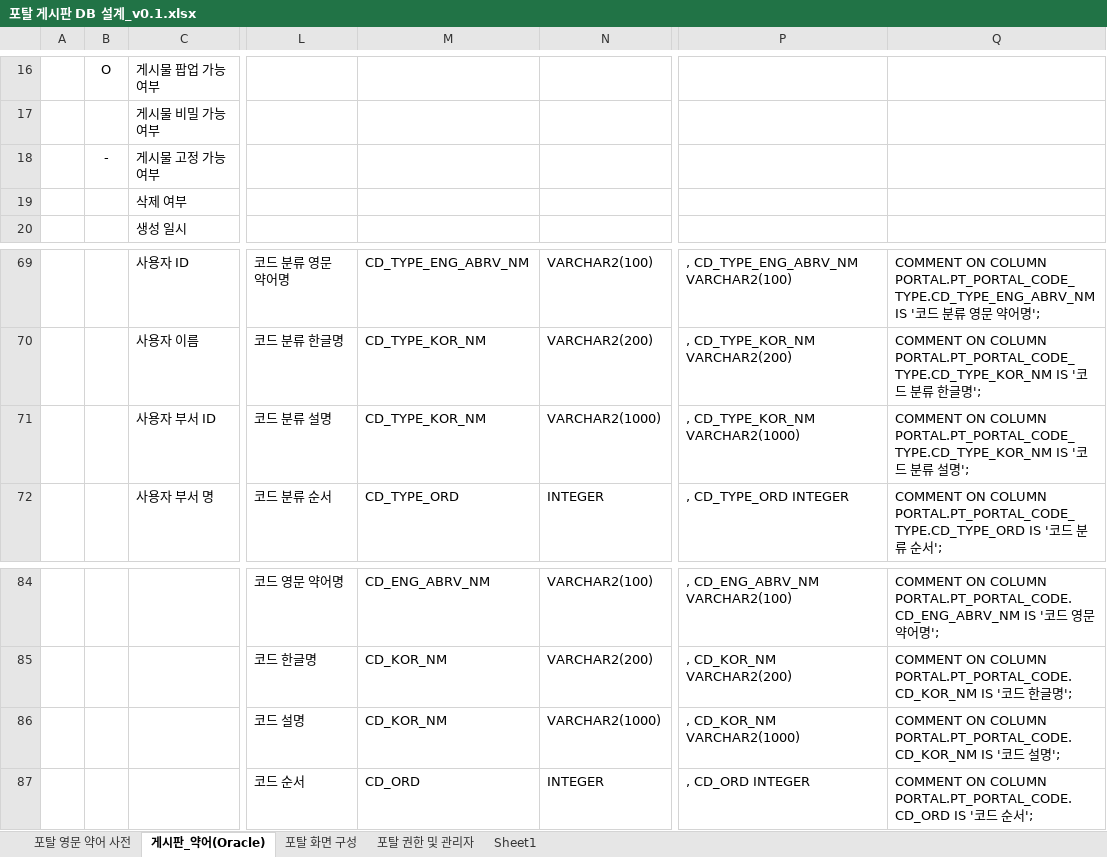
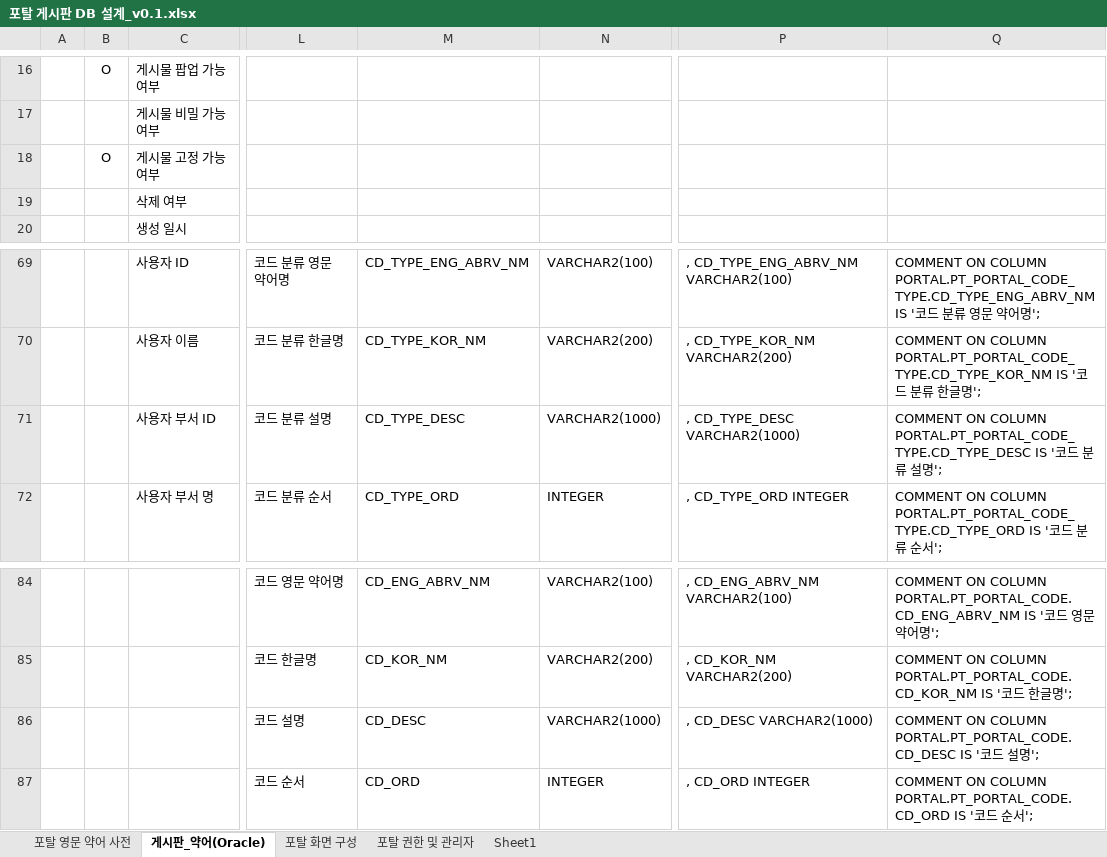
Before and after one commit to mococobi/koreg, an Excel workbook: src/main/webapp/_custom/documents/포탈 게시판 DB 설계_v0.1.xlsx, sheet 게시판_약어(Oracle), drawn as a sheet; only a part is shown, gaps mark what is left out; values as stored, in another font and other column widths than the file's, no borders; charts and pictures not drawn; the diff names each change by its address in the sheet, - before the commit and + after, or states it on an @@ line.

```diff
--- a/src/main/webapp/_custom/documents/포탈 게시판 DB 설계_v0.1.xlsx (sheet 게시판_약어(Oracle))
+++ b/src/main/webapp/_custom/documents/포탈 게시판 DB 설계_v0.1.xlsx (sheet 게시판_약어(Oracle))
-B18: -
+B18: O
-M71: CD_TYPE_KOR_NM
+M71: CD_TYPE_DESC
-P71: , CD_TYPE_KOR_NM VARCHAR2(1000)
+P71: , CD_TYPE_DESC VARCHAR2(1000)
-Q71: …ON COLUMN PORTAL.PT_PORTAL_CODE_TYPE.CD_TYPE_KOR_NM IS '…
+Q71: …ON COLUMN PORTAL.PT_PORTAL_CODE_TYPE.CD_TYPE_DESC IS '…
-M86: CD_KOR_NM
+M86: CD_DESC
-P86: , CD_KOR_NM VARCHAR2(1000)
+P86: , CD_DESC VARCHAR2(1000)
-Q86: …ON COLUMN PORTAL.PT_PORTAL_CODE.CD_KOR_NM IS '…
+Q86: …ON COLUMN PORTAL.PT_PORTAL_CODE.CD_DESC IS '…
```
Also changed, not shown: src/main/webapp/_custom/documents/포탈 테이블 정의서-V0.1.xlsx, 6 other files.
